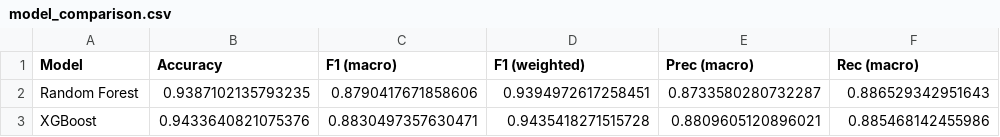
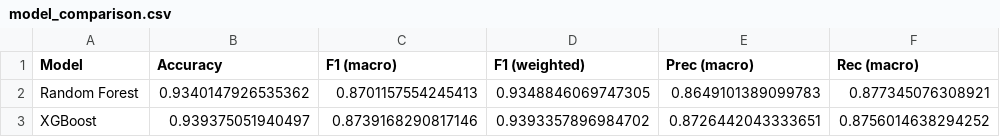
Before and after one commit to shaheer-shehri/Live-Intrusion-Detection-System, a CSV file: processed_data_mc/model_comparison.csv, drawn as a sheet.

Commit message:
data files included

```diff
--- a/processed_data_mc/model_comparison.csv
+++ b/processed_data_mc/model_comparison.csv
@@ -1,3 +1,3 @@
 Model,Accuracy,F1 (macro),F1 (weighted),Prec (macro),Rec (macro)
-Random Forest,0.9387102135793235,0.8790417671858606,0.9394972617258451,0.8733580280732287,0.886529342951643
-XGBoost,0.9433640821075376,0.8830497357630471,0.9435418271515728,0.8809605120896021,0.885468142455986
+Random Forest,0.9340147926535362,0.8701157554245413,0.9348846069747305,0.8649101389099783,0.877345076308921
+XGBoost,0.939375051940497,0.8739168290817146,0.9393357896984702,0.8726442043333651,0.8756014638294252
```
Also changed, not shown: 28 other files.
